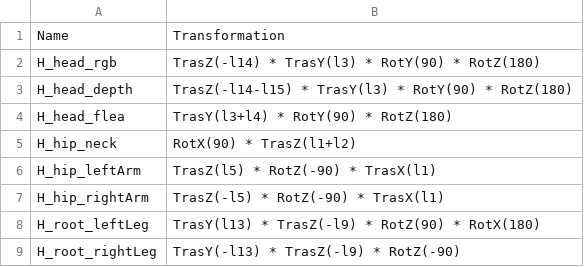
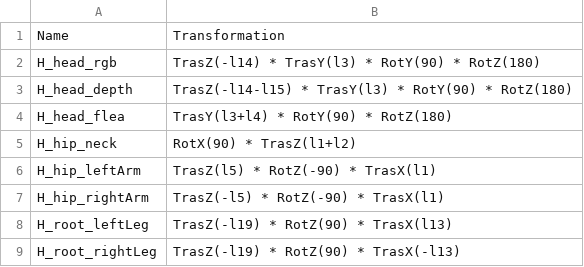
Before and after one commit to roboticslab-uc3m/teo-developer-manual, a CSV file: csv/dh-transformations.csv, drawn as a sheet.

Commit message:
Add dh-root-left/right leg, update transforms
- https://github.com/roboticslab-uc3m/teo-developer-manual/issues/40#issuecomment-482072090
- https://github.com/roboticslab-uc3m/teo-main/issues/38

```diff
--- a/csv/dh-transformations.csv
+++ b/csv/dh-transformations.csv
@@ -7,3 +7,3 @@ H_hip_leftArm,TrasZ(l5) * RotZ(-90) * TrasX(l1)
 H_hip_rightArm,TrasZ(-l5) * RotZ(-90) * TrasX(l1)
-H_root_leftLeg,TrasY(l13) * TrasZ(-l9) * RotZ(90) * RotX(180)
-H_root_rightLeg,TrasY(-l13) * TrasZ(-l9) * RotZ(-90)
+H_root_leftLeg,TrasZ(-l19) * RotZ(90) * TrasX(l13)
+H_root_rightLeg,TrasZ(-l19) * RotZ(90) * TrasX(-l13)
```
Also changed, not shown: 2 other files.
